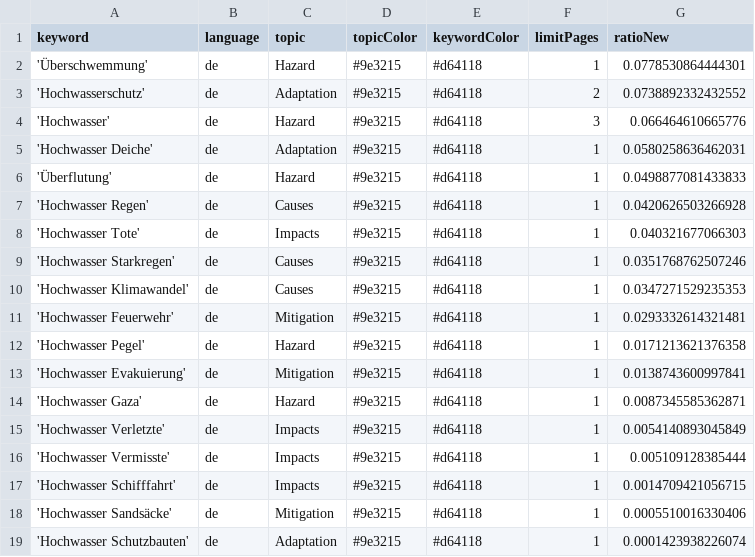
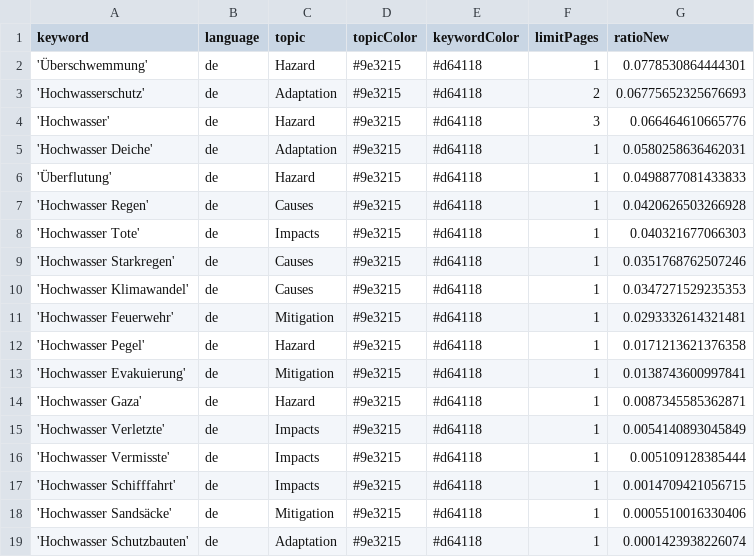
Before and after one commit to JoPhi24-news/floodIsComing, a CSV file: keywords.csv, drawn as a sheet.

Commit message:
Commit from GitHub Actions (harvest:0.0)

```diff
--- a/keywords.csv
+++ b/keywords.csv
@@ -2,3 +2,3 @@ keyword,language,topic,topicColor,keywordColor,limitPages,ratioNew
 'Überschwemmung',de,Hazard,#9e3215,#d64118,1,0.0778530864444301
-'Hochwasserschutz',de,Adaptation,#9e3215,#d64118,2,0.0738892332432552
+'Hochwasserschutz',de,Adaptation,#9e3215,#d64118,2,0.06775652325676693
 'Hochwasser',de,Hazard,#9e3215,#d64118,3,0.066464610665776
```
